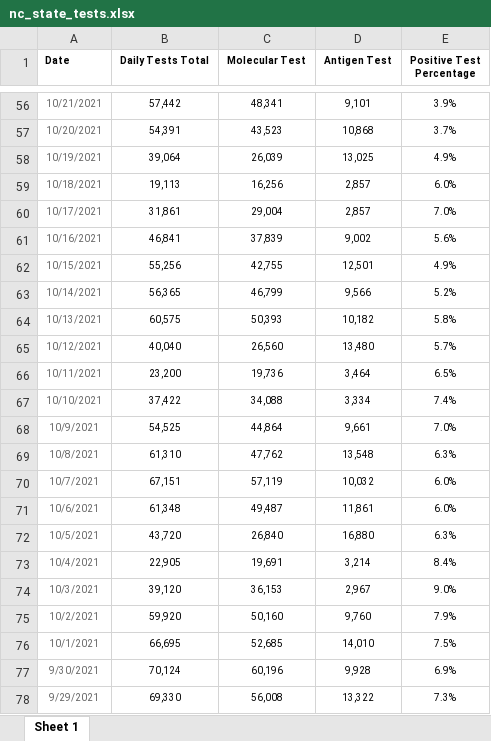
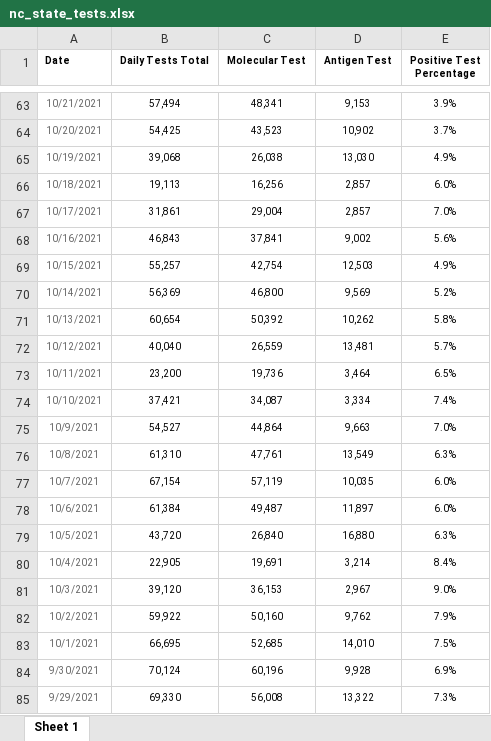
Before and after one commit to vermavikrant26/covid_data, an Excel workbook: nc_state_tests.xlsx, sheet Sheet 1, drawn as a sheet; only a part is shown, gaps mark what is left out; values as stored, in another font and other column widths than the file's, no borders; addresses are those after the commit; the diff covers the shown part only; the diff names each change by its address in the sheet, - before the commit and + after, or states it on an @@ line.

```diff
--- a/nc_state_tests.xlsx (sheet Sheet 1)
+++ b/nc_state_tests.xlsx (sheet Sheet 1)
-B63 (Daily Tests Total): 57,442
+B63 (Daily Tests Total): 57,494
-D63 (Antigen Test): 9,101
+D63 (Antigen Test): 9,153
-B64 (Daily Tests Total): 54,391
+B64 (Daily Tests Total): 54,425
-D64 (Antigen Test): 10,868
+D64 (Antigen Test): 10,902
-B65 (Daily Tests Total): 39,064
+B65 (Daily Tests Total): 39,068
-C65 (Molecular Test): 26,039
+C65 (Molecular Test): 26,038
-D65 (Antigen Test): 13,025
+D65 (Antigen Test): 13,030
-B68 (Daily Tests Total): 46,841
+B68 (Daily Tests Total): 46,843
-C68 (Molecular Test): 37,839
+C68 (Molecular Test): 37,841
-B69 (Daily Tests Total): 55,256
+B69 (Daily Tests Total): 55,257
-C69 (Molecular Test): 42,755
+C69 (Molecular Test): 42,754
-D69 (Antigen Test): 12,501
+D69 (Antigen Test): 12,503
-B70 (Daily Tests Total): 56,365
+B70 (Daily Tests Total): 56,369
-C70 (Molecular Test): 46,799
+C70 (Molecular Test): 46,800
-D70 (Antigen Test): 9,566
+D70 (Antigen Test): 9,569
-B71 (Daily Tests Total): 60,575
+B71 (Daily Tests Total): 60,654
-C71 (Molecular Test): 50,393
+C71 (Molecular Test): 50,392
-D71 (Antigen Test): 10,182
+D71 (Antigen Test): 10,262
-C72 (Molecular Test): 26,560
+C72 (Molecular Test): 26,559
-D72 (Antigen Test): 13,480
+D72 (Antigen Test): 13,481
-B74 (Daily Tests Total): 37,422
+B74 (Daily Tests Total): 37,421
-C74 (Molecular Test): 34,088
+C74 (Molecular Test): 34,087
-B75 (Daily Tests Total): 54,525
+B75 (Daily Tests Total): 54,527
-D75 (Antigen Test): 9,661
+D75 (Antigen Test): 9,663
-C76 (Molecular Test): 47,762
+C76 (Molecular Test): 47,761
-D76 (Antigen Test): 13,548
+D76 (Antigen Test): 13,549
-B77 (Daily Tests Total): 67,151
+B77 (Daily Tests Total): 67,154
-D77 (Antigen Test): 10,032
+D77 (Antigen Test): 10,035
-B78 (Daily Tests Total): 61,348
+B78 (Daily Tests Total): 61,384
-D78 (Antigen Test): 11,861
+D78 (Antigen Test): 11,897
-B82 (Daily Tests Total): 59,920
+B82 (Daily Tests Total): 59,922
-D82 (Antigen Test): 9,760
+D82 (Antigen Test): 9,762
```
Also changed, not shown: 7 added rows and 151 edited cells elsewhere in this sheet, nc_state_cases_deaths.xlsx, 1 other file.
